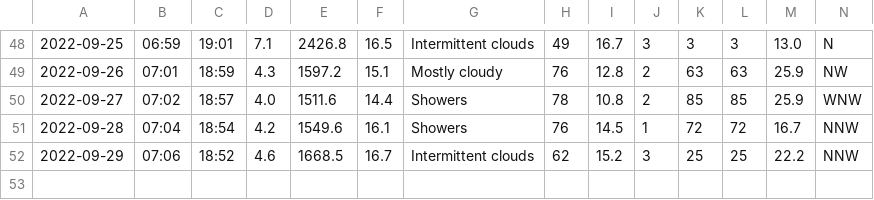
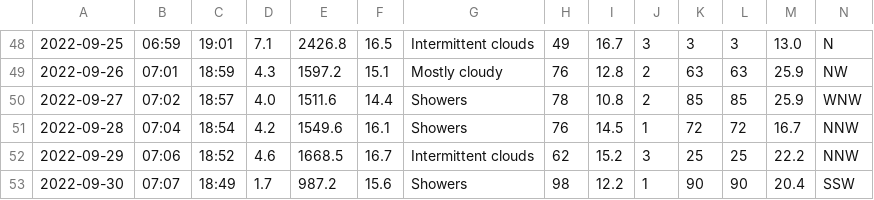
Before and after one commit to Mubeen31/solar-power-and-weather-data, a CSV file: daily_weather_forecasted_data.csv, drawn as a sheet; only a part is shown, gaps mark what is left out.

```diff
--- a/daily_weather_forecasted_data.csv
+++ b/daily_weather_forecasted_data.csv
@@ -52 +52,2 @@
 2022-09-29,07:06,18:52,4.6,1668.5,16.7,Intermittent clouds,62,15.2,3,25,25,22.2,NNW
+2022-09-30,07:07,18:49,1.7,987.2,15.6,Showers,98,12.2,1,90,90,20.4,SSW
```
Also changed, not shown: hourly_weather_forecasted_data.csv.
